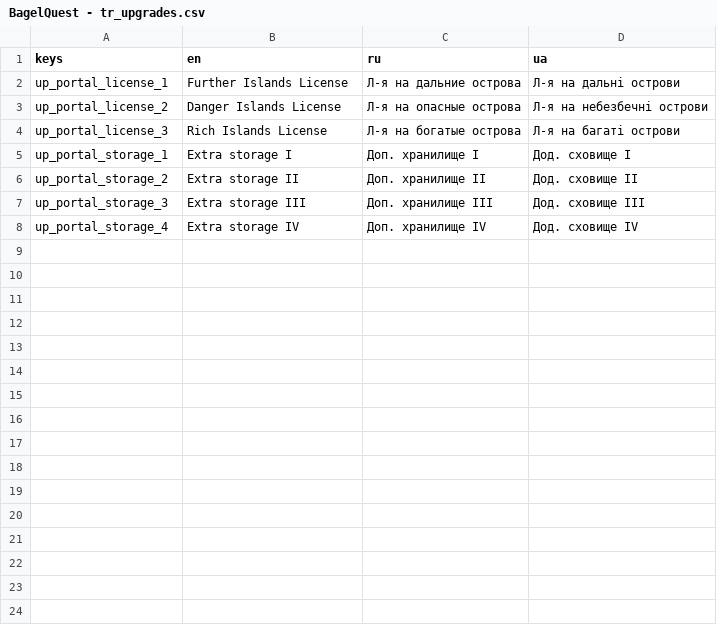
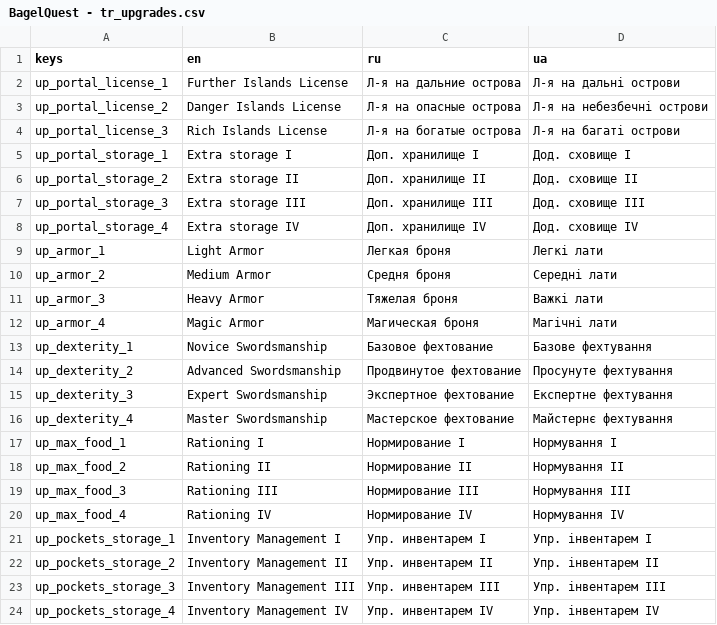
Before and after one commit to dmitriy-shmilo/GBIC23, a CSV file: assets/text/BagelQuest - tr_upgrades.csv, drawn as a sheet.

```diff
--- a/assets/text/BagelQuest - tr_upgrades.csv
+++ b/assets/text/BagelQuest - tr_upgrades.csv
@@ -8 +8,17 @@ up_portal_storage_3,Extra storage III,Доп. хранилище III,Дод. с
 up_portal_storage_4,Extra storage IV,Доп. хранилище IV,Дод. сховище IV
+up_armor_1,Light Armor,Легкая броня,Легкі лати
+up_armor_2,Medium Armor,Средня броня,Середні лати
+up_armor_3,Heavy Armor,Тяжелая броня,Важкі лати
+up_armor_4,Magic Armor,Магическая броня,Магічні лати
+up_dexterity_1,Novice Swordsmanship,Базовое фехтование,Базове фехтування
+up_dexterity_2,Advanced Swordsmanship,Продвинутое фехтование,Просунуте фехтування
+up_dexterity_3,Expert Swordsmanship,Экспертное фехтование,Експертне фехтування
+up_dexterity_4,Master Swordsmanship,Мастерское фехтование,Майстернє фехтування
+up_max_food_1,Rationing I,Нормирование I,Нормування I
+up_max_food_2,Rationing II,Нормирование II,Нормування II
+up_max_food_3,Rationing III,Нормирование III,Нормування III
+up_max_food_4,Rationing IV,Нормирование IV,Нормування IV
+up_pockets_storage_1,Inventory Management I,Упр. инвентарем I,Упр. інвентарем I
+up_pockets_storage_2,Inventory Management II,Упр. инвентарем II,Упр. інвентарем II
+up_pockets_storage_3,Inventory Management III,Упр. инвентарем III,Упр. інвентарем III
+up_pockets_storage_4,Inventory Management IV,Упр. инвентарем IV,Упр. інвентарем IV
```
Also changed, not shown: 43 other files.
